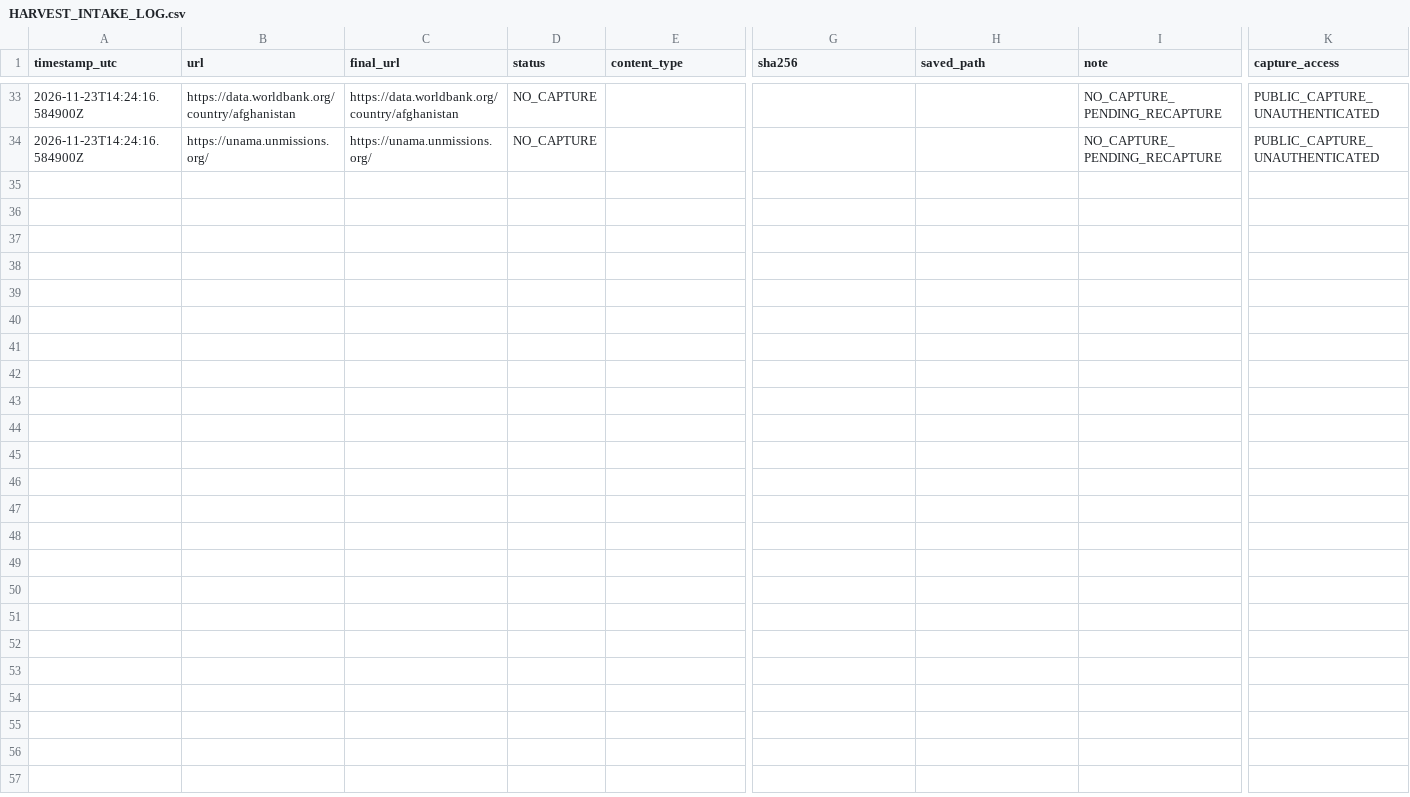
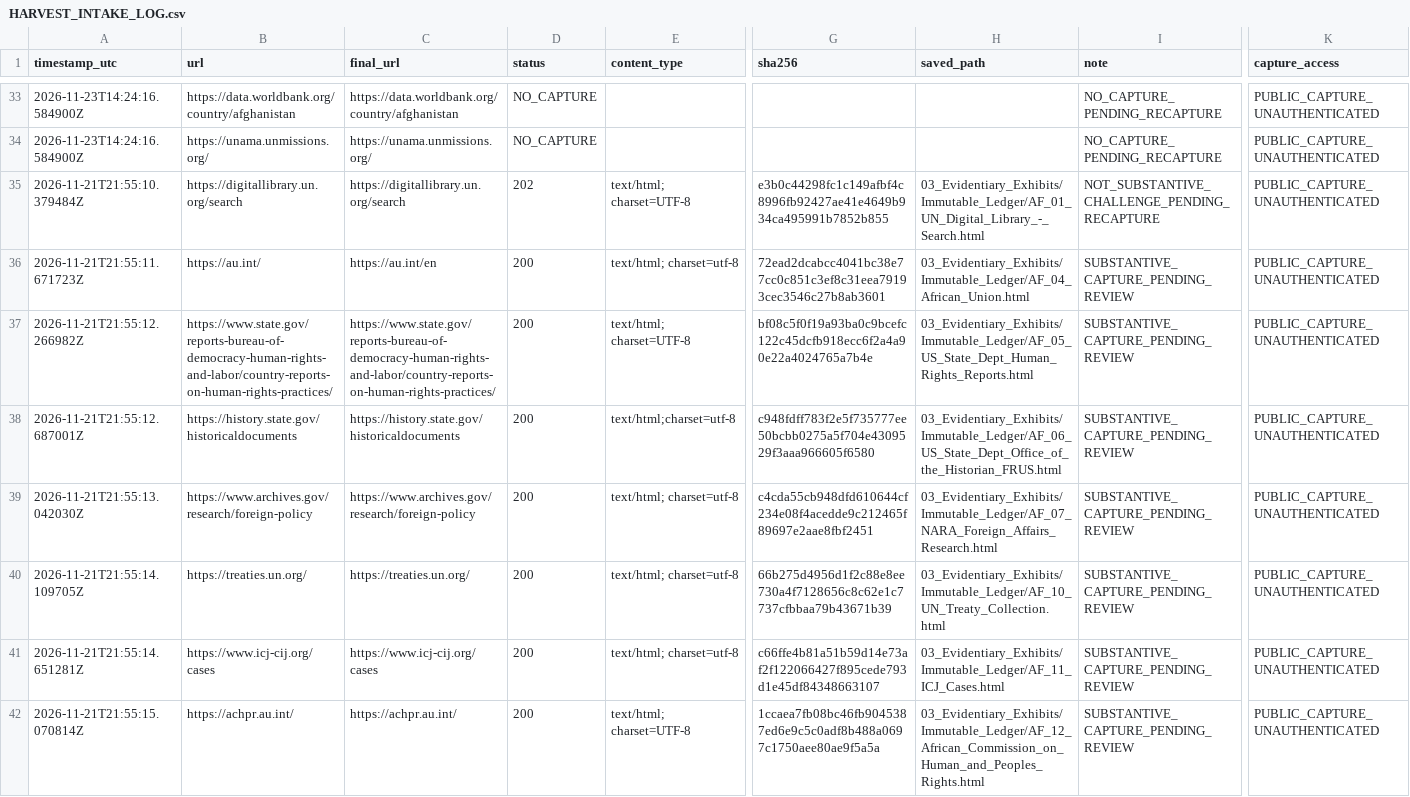
Before and after one commit to GlobalRestitutionAlliance/asia-us-af-afghanistan-master-litigation, a CSV file: 03_Evidentiary_Exhibits/Immutable_Ledger/HARVEST_INTAKE_LOG.csv, drawn as a sheet; only a part is shown, gaps mark what is left out; rows hold the shown columns only; the diff covers the shown part only; the diff names each change by its address in the sheet, - before the commit and + after, or states it on an @@ line.

Commit message:
QA/reconcile normalization: substantive/provenance/capture fields, manifest refresh

```diff
--- a/03_Evidentiary_Exhibits/Immutable_Ledger/HARVEST_INTAKE_LOG.csv
+++ b/03_Evidentiary_Exhibits/Immutable_Ledger/HARVEST_INTAKE_LOG.csv
+row 35: 2026-11-21T21:55:10.379484Z | https://digitallibrary.un.org/search | https://digitallibrary.un.org/search | 202 | text/html; charset=UTF-8 | e3b0c44298fc1c149afbf4c8996fb92427ae41e4649b934ca495991b7852b855 | 03_Evidentiary_Exhibits/Immutable_Ledger/AF_01_UN_Digital_Library_-_Search.html | NOT_SUBSTANTIVE_CHALLENGE_PENDING_RECAPTURE | PUBLIC_CAPTURE_UNAUTHENTICATED
+row 36: 2026-11-21T21:55:11.671723Z | https://au.int/ | https://au.int/en | 200 | text/html; charset=utf-8 | 72ead2dcabcc4041bc38e77cc0c851c3ef8c31eea79193cec3546c27b8ab3601 | 03_Evidentiary_Exhibits/Immutable_Ledger/AF_04_African_Union.html | SUBSTANTIVE_CAPTURE_PENDING_REVIEW | PUBLIC_CAPTURE_UNAUTHENTICATED
+row 37: 2026-11-21T21:55:12.266982Z | https://www.state.gov/reports-bureau-of-democracy-human-rights-and-labor/country-reports-on-human-rights-practices/ | https://www.state.gov/reports-bureau-of-democracy-human-rights-and-labor/country-reports-on-human-rights-practices/ | 200 | text/html; charset=UTF-8 | bf08c5f0f19a93ba0c9bcefc122c45dcfb918ecc6f2a4a90e22a4024765a7b4e | 03_Evidentiary_Exhibits/Immutable_Ledger/AF_05_US_State_Dept_Human_Rights_Reports.html | SUBSTANTIVE_CAPTURE_PENDING_REVIEW | PUBLIC_CAPTURE_UNAUTHENTICATED
+row 38: 2026-11-21T21:55:12.687001Z | https://history.state.gov/historicaldocuments | https://history.state.gov/historicaldocuments | 200 | text/html;charset=utf-8 | c948fdff783f2e5f735777ee50bcbb0275a5f704e4309529f3aaa966605f6580 | 03_Evidentiary_Exhibits/Immutable_Ledger/AF_06_US_State_Dept_Office_of_the_Historian_FRUS.html | SUBSTANTIVE_CAPTURE_PENDING_REVIEW | PUBLIC_CAPTURE_UNAUTHENTICATED
+row 39: 2026-11-21T21:55:13.042030Z | https://www.archives.gov/research/foreign-policy | https://www.archives.gov/research/foreign-policy | 200 | text/html; charset=utf-8 | c4cda55cb948dfd610644cf234e08f4acedde9c212465f89697e2aae8fbf2451 | 03_Evidentiary_Exhibits/Immutable_Ledger/AF_07_NARA_Foreign_Affairs_Research.html | SUBSTANTIVE_CAPTURE_PENDING_REVIEW | PUBLIC_CAPTURE_UNAUTHENTICATED
+row 40: 2026-11-21T21:55:14.109705Z | https://treaties.un.org/ | https://treaties.un.org/ | 200 | text/html; charset=utf-8 | 66b275d4956d1f2c88e8ee730a4f7128656c8c62e1c7737cfbbaa79b43671b39 | 03_Evidentiary_Exhibits/Immutable_Ledger/AF_10_UN_Treaty_Collection.html | SUBSTANTIVE_CAPTURE_PENDING_REVIEW | PUBLIC_CAPTURE_UNAUTHENTICATED
+row 41: 2026-11-21T21:55:14.651281Z | https://www.icj-cij.org/cases | https://www.icj-cij.org/cases | 200 | text/html; charset=utf-8 | c66ffe4b81a51b59d14e73af2f122066427f895cede793d1e45df84348663107 | 03_Evidentiary_Exhibits/Immutable_Ledger/AF_11_ICJ_Cases.html | SUBSTANTIVE_CAPTURE_PENDING_REVIEW | PUBLIC_CAPTURE_UNAUTHENTICATED
+row 42: 2026-11-21T21:55:15.070814Z | https://achpr.au.int/ | https://achpr.au.int/ | 200 | text/html; charset=UTF-8 | 1ccaea7fb08bc46fb9045387ed6e9c5c0adf8b488a0697c1750aee80ae9f5a5a | 03_Evidentiary_Exhibits/Immutable_Ledger/AF_12_African_Commission_on_Human_and_Peoples_Rights.html | SUBSTANTIVE_CAPTURE_PENDING_REVIEW | PUBLIC_CAPTURE_UNAUTHENTICATED
```
Also changed, not shown: 8 added rows elsewhere in this file, 99_Archives_and_Manifests/MANIFEST_SHA256.csv, 99_Archives_and_Manifests/PENDING_RECAPTURE_REGISTER.csv, 23 other files.
